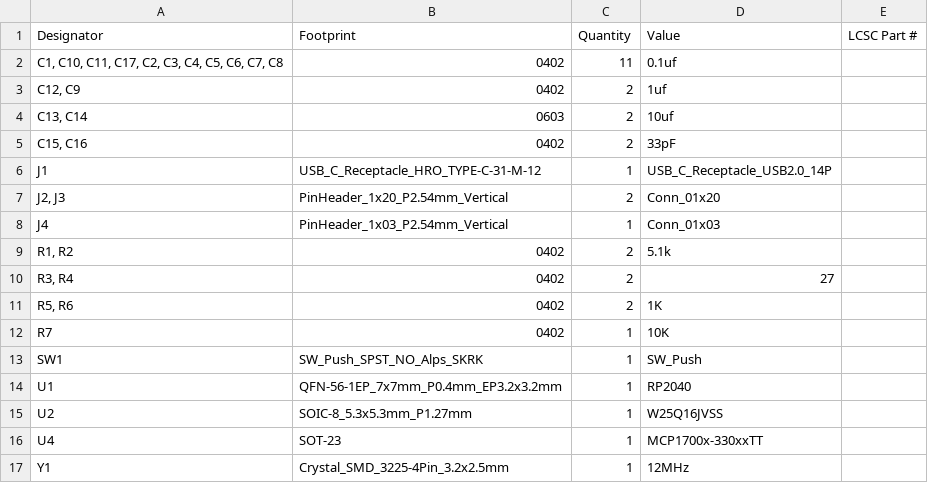
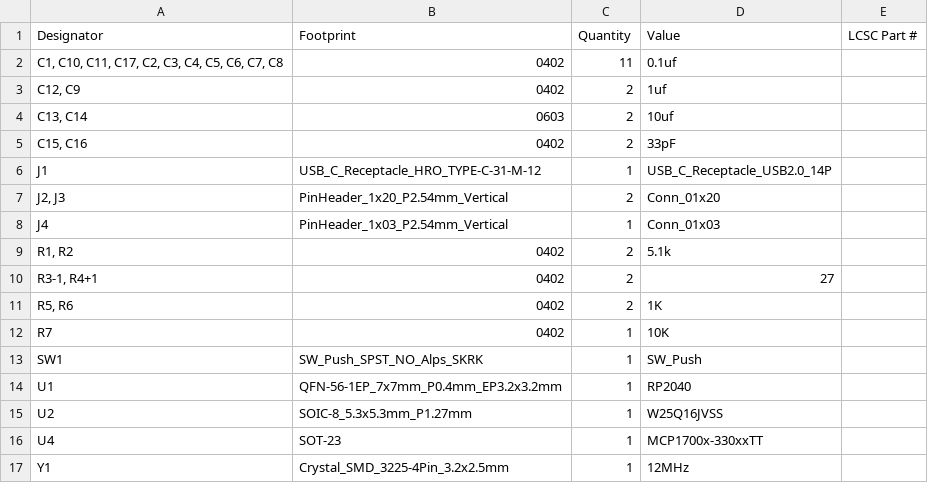
Before and after one commit to kareeemshr/kareem-s-s-rp2040, a CSV file: production/bom.csv, drawn as a sheet.

```diff
--- a/production/bom.csv
+++ b/production/bom.csv
@@ -9,3 +9,3 @@ J4,PinHeader_1x03_P2.54mm_Vertical,1,Conn_01x03,
 "R1, R2",0402,2,5.1k,
-"R3, R4",0402,2,27,
+"R3-1, R4+1",0402,2,27,
 "R5, R6",0402,2,1K,
```
Also changed, not shown: production/positions.csv, source/production/bom.csv, 28 other files.
